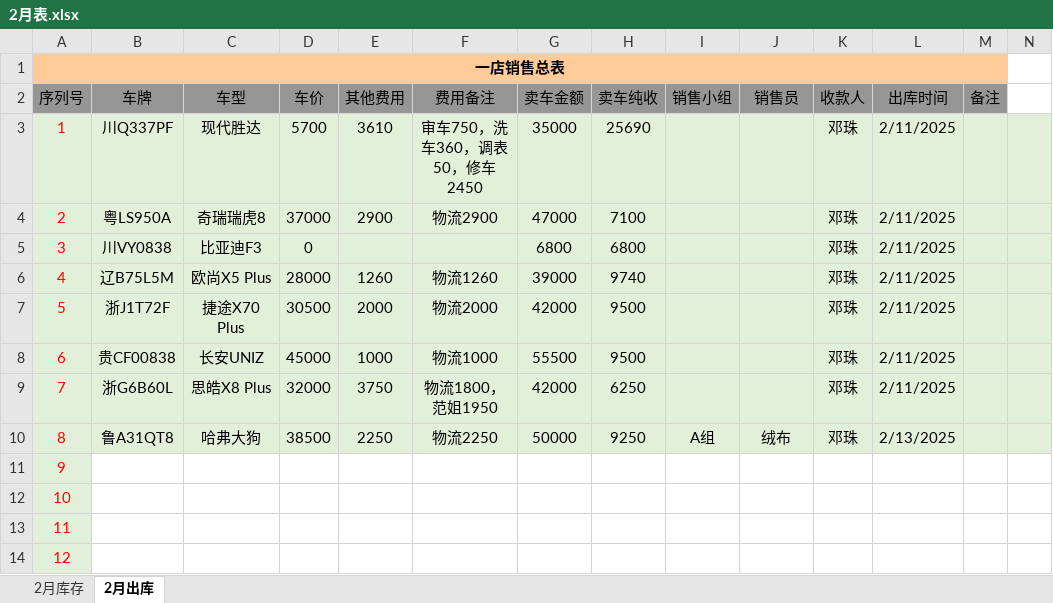
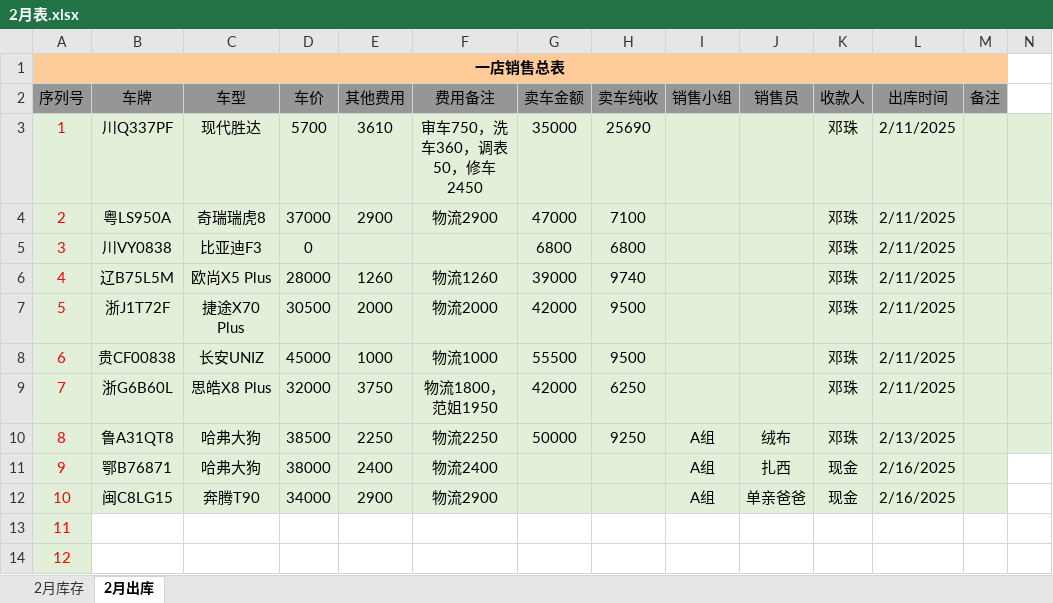
Before and after one commit to oxho/shuianhuayuan, an Excel workbook: 2月/2月表.xlsx, sheet 2月出库, drawn as a sheet; only a part is shown; values as stored, in another font and other column widths than the file's, no borders; the diff names each change by its address in the sheet, - before the commit and + after, or states it on an @@ line.

```diff
--- a/2月/2月表.xlsx (sheet 2月出库)
+++ b/2月/2月表.xlsx (sheet 2月出库)
-B11 (车牌): (empty)
+B11 (车牌): 鄂B76871
-B11:M12 fill: none
+B11:M12 fill: #E2F0D9
-C11 (车型): (empty)
+C11 (车型): 哈弗大狗
-D11 (车价): (empty)
+D11 (车价): 38000
-E11 (其他费用): (empty)
+E11 (其他费用): 2400
-F11 (费用备注): (empty)
+F11 (费用备注): 物流2400
-I11:I12 (销售小组): (empty)
+I11:I12 (销售小组): A组
-J11 (销售员): (empty)
+J11 (销售员): 扎西
-K11:K12 (收款人): (empty)
+K11:K12 (收款人): 现金
-L11:L12 (出库时间): (empty)
+L11:L12 (出库时间): 2/16/2025
-B12 (车牌): (empty)
+B12 (车牌): 闽C8LG15
-C12 (车型): (empty)
+C12 (车型): 奔腾T90
-D12 (车价): (empty)
+D12 (车价): 34000
-E12 (其他费用): (empty)
+E12 (其他费用): 2900
-F12 (费用备注): (empty)
+F12 (费用备注): 物流2900
-J12 (销售员): (empty)
+J12 (销售员): 单亲爸爸
```
Also changed, not shown: sheet 2月库存, formulas that keep their value, 25-26总表.xlsx, 3 other files.
